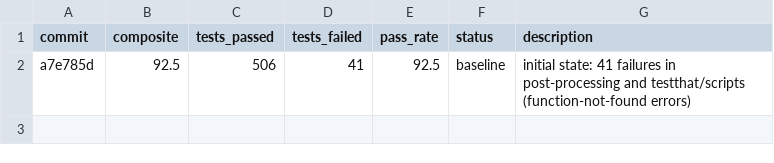
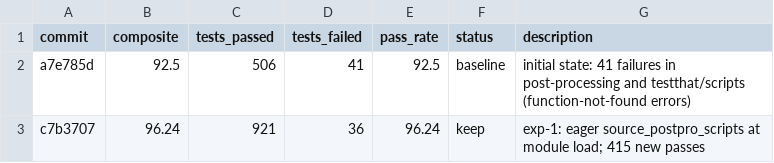
Before and after one commit to alvaro-alvarez-redondo/whep-digitalization, a TSV file: results.tsv, drawn as a sheet.

```diff
--- a/results.tsv
+++ b/results.tsv
@@ -2 +2,2 @@ commit	composite	tests_passed	tests_failed	pass_rate	status	description
 a7e785d	92.5	506	41	92.5	baseline	initial state: 41 failures in post-processing and testthat/scripts (function-not-found errors)
+c7b3707	96.24	921	36	96.24	keep	exp-1: eager source_postpro_scripts at module load; 415 new passes
```
Also changed, not shown: 3 other files.
